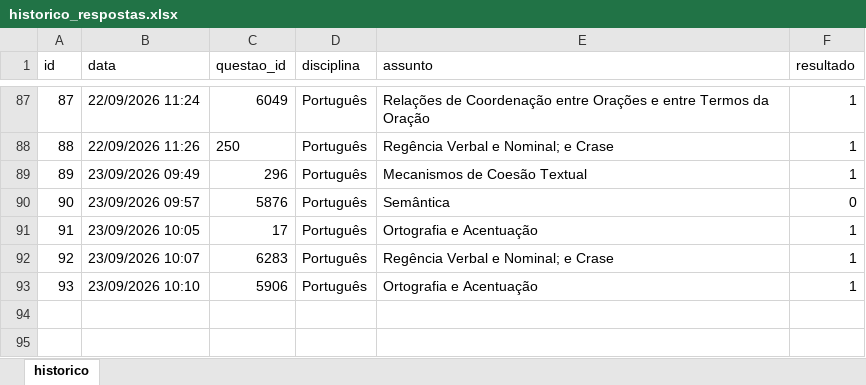
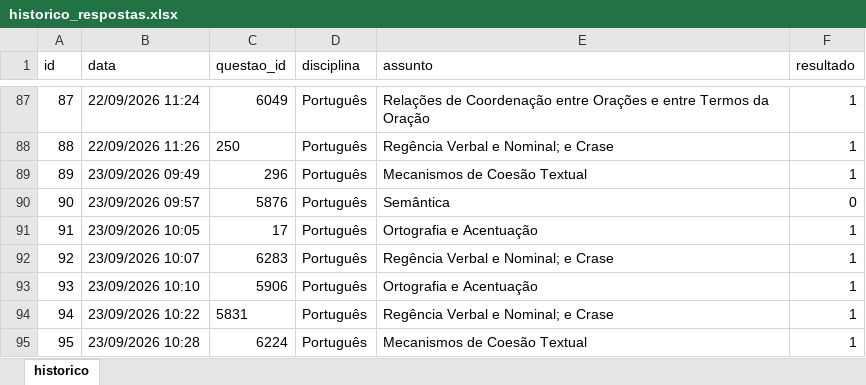
Before and after one commit to Lucas-Oliveira-wd/simulado, an Excel workbook: banco_de_dados/historico_respostas.xlsx, sheet historico, drawn as a sheet; only a part is shown, gaps mark what is left out; values as stored, in another font and other column widths than the file's, no borders; the diff names each change by its address in the sheet, - before the commit and + after, or states it on an @@ line.

```diff
--- a/banco_de_dados/historico_respostas.xlsx (sheet historico)
+++ b/banco_de_dados/historico_respostas.xlsx (sheet historico)
+row 94: 94 | 23/09/2026 10:22 | 5831 | Português | Regência Verbal e Nominal; e Crase | 1
+row 95: 95 | 23/09/2026 10:28 | 6224 | Português | Mecanismos de Coesão Textual | 1
```
Also changed, not shown: 1 other file.
